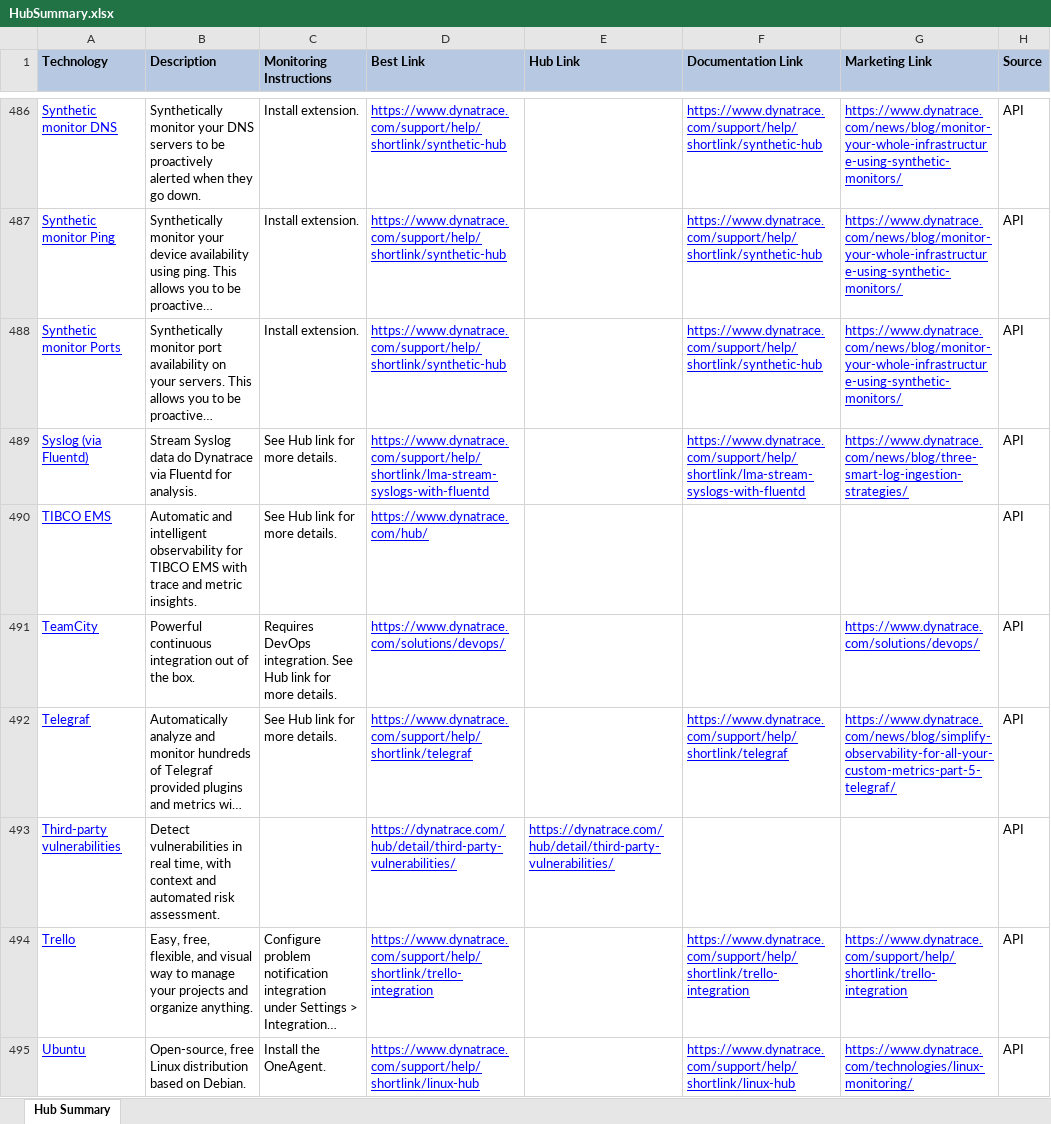
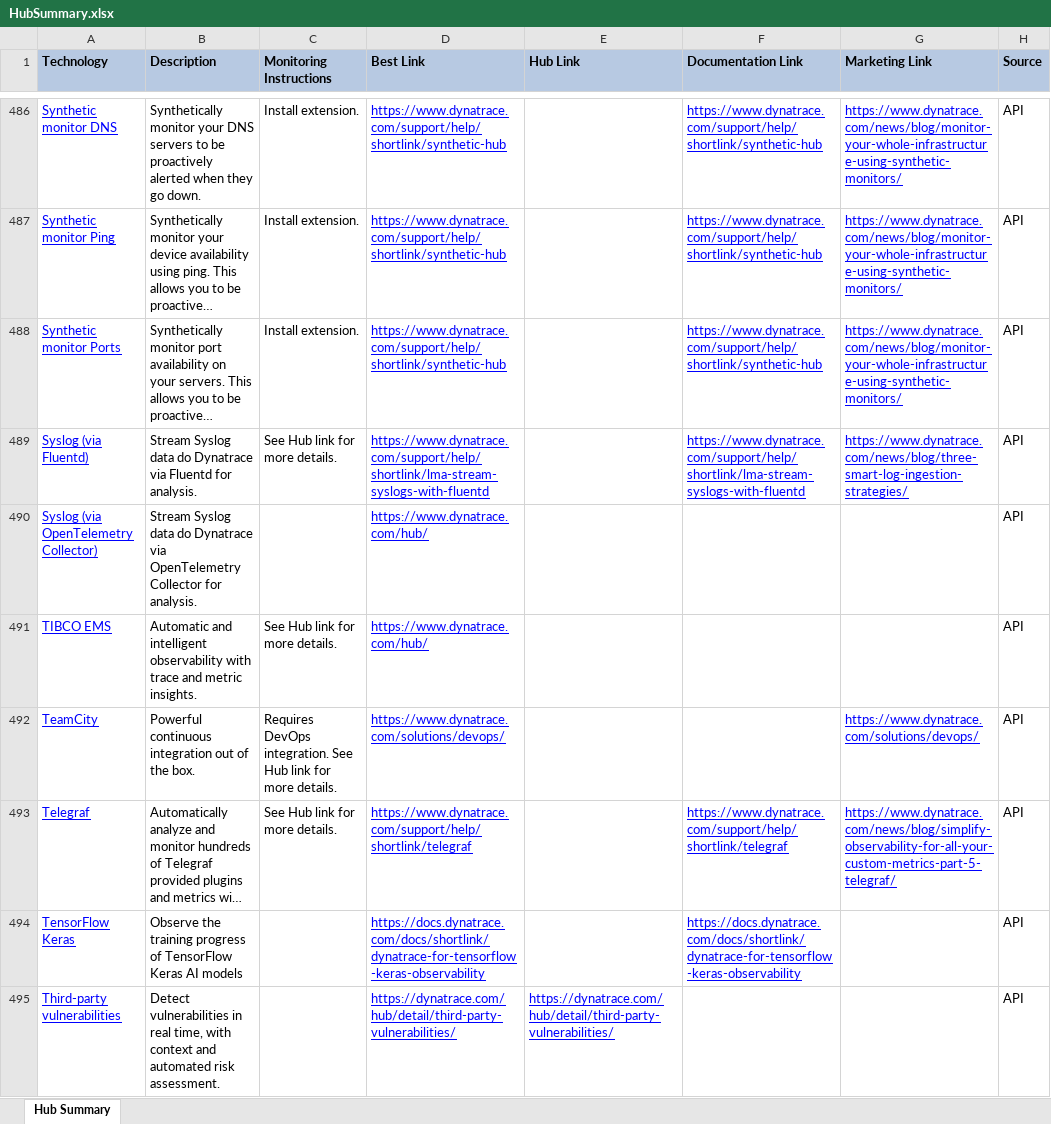
Before and after one commit to Dynatrace-Dave-Mauney/Automation, an Excel workbook: docs/HubSummary.xlsx, sheet Hub Summary, drawn as a sheet; only a part is shown, gaps mark what is left out; the shorter side is filled out with more unchanged rows; long unchanged cells end in …; values as stored, in another font and other column widths than the file's, no borders; addresses are those after the commit; the diff covers the shown part only; the diff names each change by its address in the sheet, - before the commit and + after, or states it on an @@ line.

```diff
--- a/docs/HubSummary.xlsx (sheet Hub Summary)
+++ b/docs/HubSummary.xlsx (sheet Hub Summary)
+row 490: Syslog (via OpenTelemetry Collector) | Stream Syslog data do Dynatrace via OpenTelemetry Collector for analysis. |  | https://www.dynatrace.com/hub/ |  |  |  | API
-B491 (Description): …intelligent observability for TIBCO EMS with trace…
+B491 (Description): …intelligent observability with trace…
+row 494: TensorFlow Keras | Observe the training progress of TensorFlow Keras AI models |  | https://docs.dynatrace.com/docs/shortlink/dynatrace-for-tensorflow-keras-observability |  | https://docs.dynatrace.com/docs/shortlink/dynatrace-for-tensorflow-keras-observability |  | API
```
Also changed, not shown: 20 added rows, 22 removed rows and 101 edited cells elsewhere in this sheet, 1 other file.
